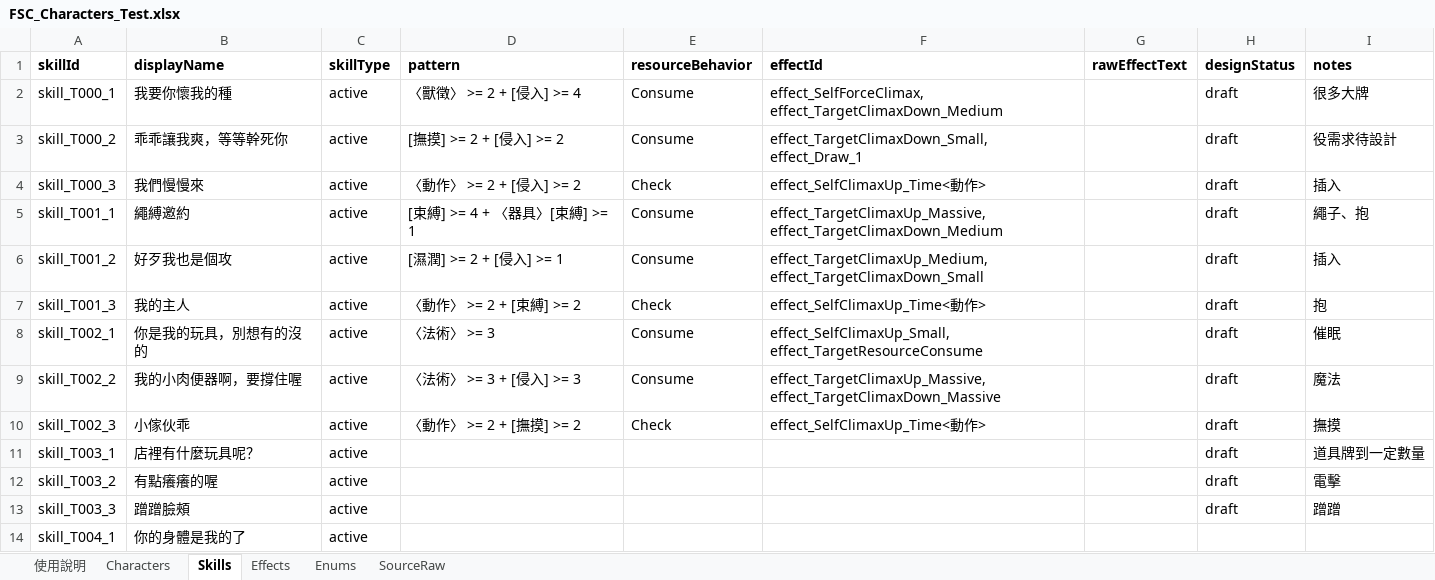
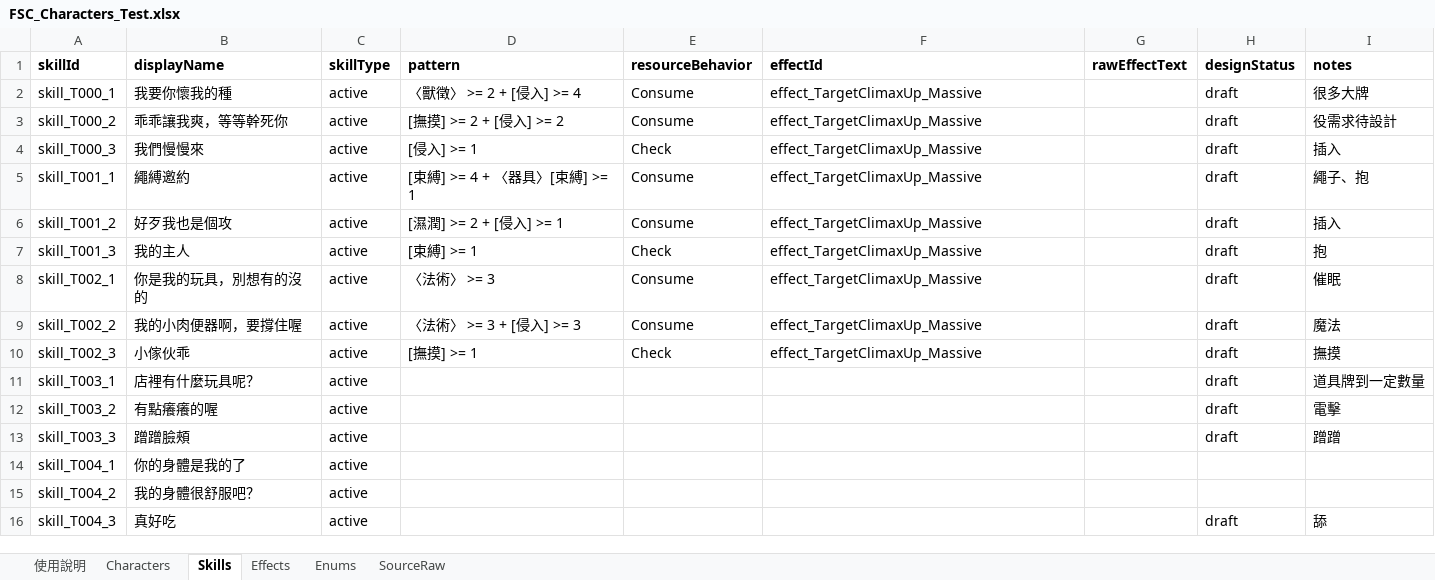
Before and after one commit to BCatw/FurrySocialTCG, an Excel workbook: Assets/Resources/FSC_Characters_Test.xlsx, sheet Skills, drawn as a sheet; only a part is shown; the shorter side is filled out with more unchanged rows; values as stored, in another font and other column widths than the file's, no borders; charts and pictures and table styles not drawn; the diff names each change by its address in the sheet, - before the commit and + after, or states it on an @@ line.

```diff
--- a/Assets/Resources/FSC_Characters_Test.xlsx (sheet Skills)
+++ b/Assets/Resources/FSC_Characters_Test.xlsx (sheet Skills)
-F2 (effectId): effect_SelfForceClimax, effect_TargetClimaxDown_Medium
+F2 (effectId): effect_TargetClimaxUp_Massive
-F3 (effectId): effect_TargetClimaxDown_Small, effect_Draw_1
+F3 (effectId): effect_TargetClimaxUp_Massive
-D4 (pattern): 〈動作〉 >= 2 + [侵入] >= 2
+D4 (pattern): [侵入] >= 1
-F4 (effectId): effect_SelfClimaxUp_Time<動作>
+F4 (effectId): effect_TargetClimaxUp_Massive
-F5 (effectId): effect_TargetClimaxUp_Massive, effect_TargetClimaxDown_Medium
+F5 (effectId): effect_TargetClimaxUp_Massive
-F6 (effectId): effect_TargetClimaxUp_Medium, effect_TargetClimaxDown_Small
+F6 (effectId): effect_TargetClimaxUp_Massive
-D7 (pattern): 〈動作〉 >= 2 + [束縛] >= 2
+D7 (pattern): [束縛] >= 1
-F7 (effectId): effect_SelfClimaxUp_Time<動作>
+F7 (effectId): effect_TargetClimaxUp_Massive
-F8 (effectId): effect_SelfClimaxUp_Small, effect_TargetResourceConsume
+F8 (effectId): effect_TargetClimaxUp_Massive
-F9 (effectId): effect_TargetClimaxUp_Massive, effect_TargetClimaxDown_Massive
+F9 (effectId): effect_TargetClimaxUp_Massive
-D10 (pattern): 〈動作〉 >= 2 + [撫摸] >= 2
+D10 (pattern): [撫摸] >= 1
-F10 (effectId): effect_SelfClimaxUp_Time<動作>
+F10 (effectId): effect_TargetClimaxUp_Massive
```
Also changed, not shown: sheet Characters, sheet Enums, sheet Effects, 19 other files.
